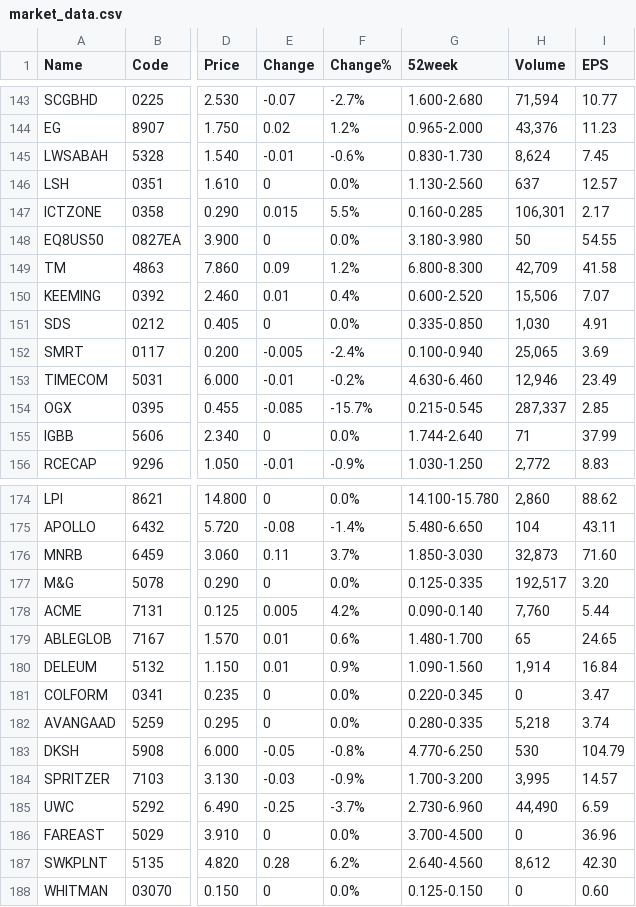
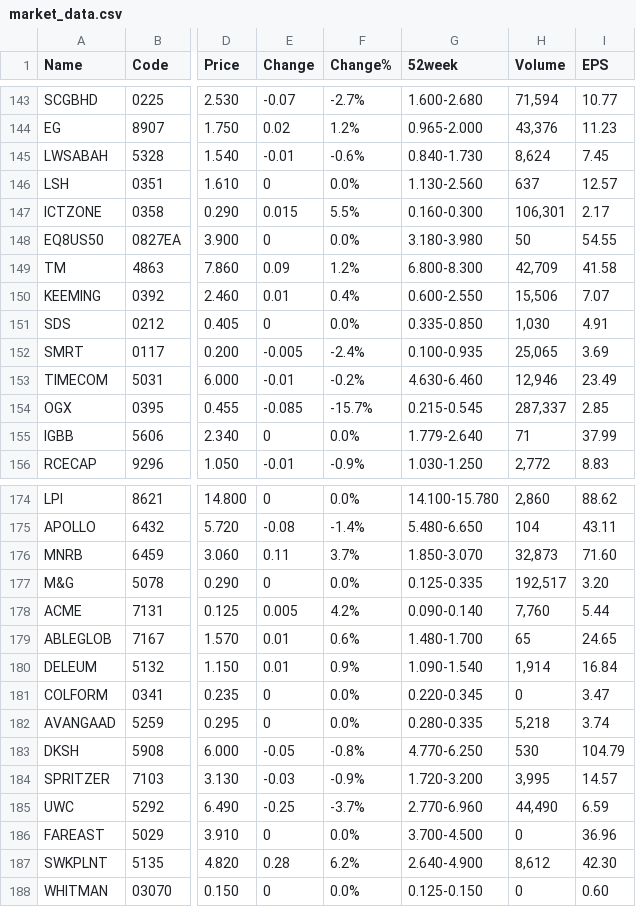
Before and after one commit to tingyaozu/market_data, a CSV file: market_data.csv, drawn as a sheet; only a part is shown, gaps mark what is left out; the diff covers the shown part only; the diff names each change by its address in the sheet, - before the commit and + after, or states it on an @@ line.

```diff
--- a/market_data.csv
+++ b/market_data.csv
-G145 (52week): 0.830-1.730
+G145 (52week): 0.840-1.730
-G147 (52week): 0.160-0.285
+G147 (52week): 0.160-0.300
-G150 (52week): 0.600-2.520
+G150 (52week): 0.600-2.550
-G152 (52week): 0.100-0.940
+G152 (52week): 0.100-0.935
-G155 (52week): 1.744-2.640
+G155 (52week): 1.779-2.640
-G176 (52week): 1.850-3.030
+G176 (52week): 1.850-3.070
-G180 (52week): 1.090-1.560
+G180 (52week): 1.090-1.540
-G184 (52week): 1.700-3.200
+G184 (52week): 1.720-3.200
-G185 (52week): 2.730-6.960
+G185 (52week): 2.770-6.960
-G187 (52week): 2.640-4.560
+G187 (52week): 2.640-4.900
```
Also changed, not shown: 2 moved rows and 75 edited cells elsewhere in this file.
